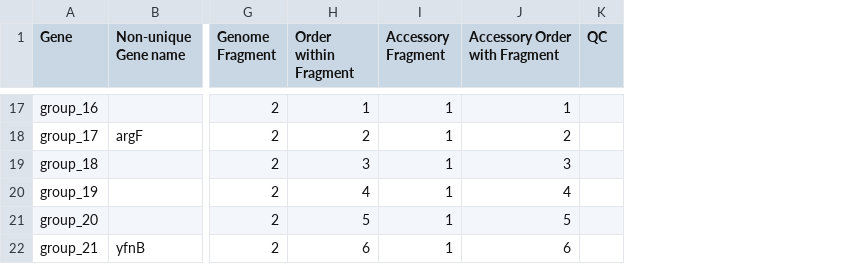
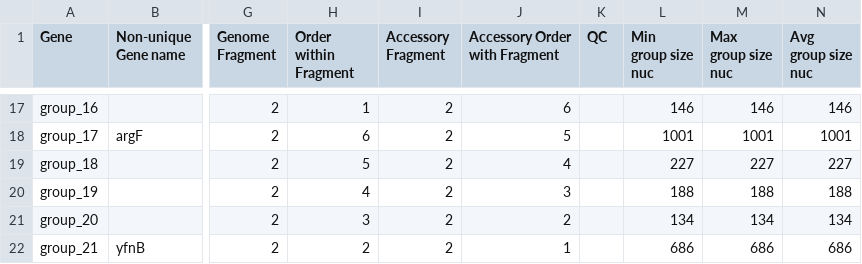
Before and after one commit to sanger-pathogens/Roary, a CSV file: t/data/overall_gene_presence_absence.csv, drawn as a sheet; only a part is shown, gaps mark what is left out; the diff covers the shown part only; the diff names each change by its address in the sheet, - before the commit and + after, or states it on an @@ line.

Commit message:
add gene length columns to spreadsheet

```diff
--- a/t/data/overall_gene_presence_absence.csv
+++ b/t/data/overall_gene_presence_absence.csv
+column L (Min group size nuc), rows 17-22: 146 | 1001 | 227 | 188 | 134 | 686
+column M (Max group size nuc), rows 17-22: 146 | 1001 | 227 | 188 | 134 | 686
+column N (Avg group size nuc), rows 17-22: 146 | 1001 | 227 | 188 | 134 | 686
-I17:I22 (Accessory Fragment): 1
+I17:I22 (Accessory Fragment): 2
-J17 (Accessory Order with Fragment): 1
+J17 (Accessory Order with Fragment): 6
-H18 (Order within Fragment): 2
+H18 (Order within Fragment): 6
-J18 (Accessory Order with Fragment): 2
+J18 (Accessory Order with Fragment): 5
-H19 (Order within Fragment): 3
+H19 (Order within Fragment): 5
-J19 (Accessory Order with Fragment): 3
+J19 (Accessory Order with Fragment): 4
-J20 (Accessory Order with Fragment): 4
+J20 (Accessory Order with Fragment): 3
-H21 (Order within Fragment): 5
+H21 (Order within Fragment): 3
-J21 (Accessory Order with Fragment): 5
+J21 (Accessory Order with Fragment): 2
-H22 (Order within Fragment): 6
+H22 (Order within Fragment): 2
-J22 (Accessory Order with Fragment): 6
+J22 (Accessory Order with Fragment): 1
```
Also changed, not shown: 42 edited cells elsewhere in this file, t/data/expected_gff_set_difference_common_set_statistics.csv, t/data/expected_group_statitics.csv, 14 other files.
